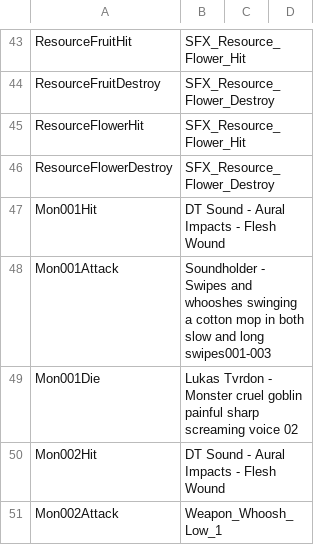
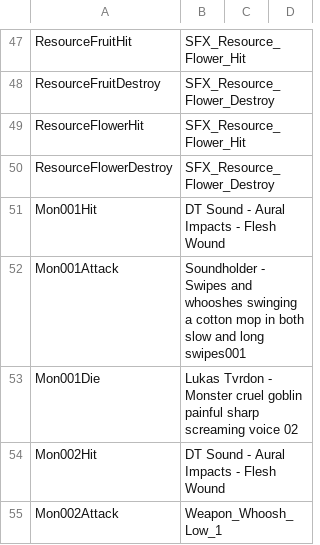
Before and after one commit to KamaeL401/CreatorEngine_Backup, a CSV file: Dynamic_CPP/Assets/CSV/SoundName.csv, drawn as a sheet; only a part is shown, gaps mark what is left out; the diff covers the shown part only.

```diff
--- a/Dynamic_CPP/Assets/CSV/SoundName.csv
+++ b/Dynamic_CPP/Assets/CSV/SoundName.csv
@@ -47,3 +51,3 @@ ResourceFlowerDestroy,SFX_Resource_Flower_Destroy,,
 Mon001Hit,DT Sound - Aural Impacts - Flesh Wound,,
-Mon001Attack,Soundholder - Swipes and whooshes swinging a cotton mop in both slow and long swipes001-003,,
+Mon001Attack,Soundholder - Swipes and whooshes swinging a cotton mop in both slow and long swipes001,,
 Mon001Die,Lukas Tvrdon - Monster cruel goblin painful sharp screaming voice 02,,
```
Also changed, not shown: 18 added rows, 1 removed row and 1 edited cell elsewhere in this file, 51 other files.
